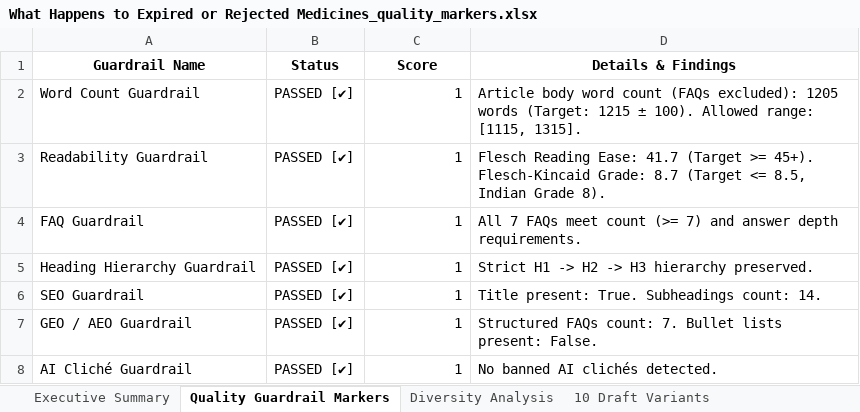
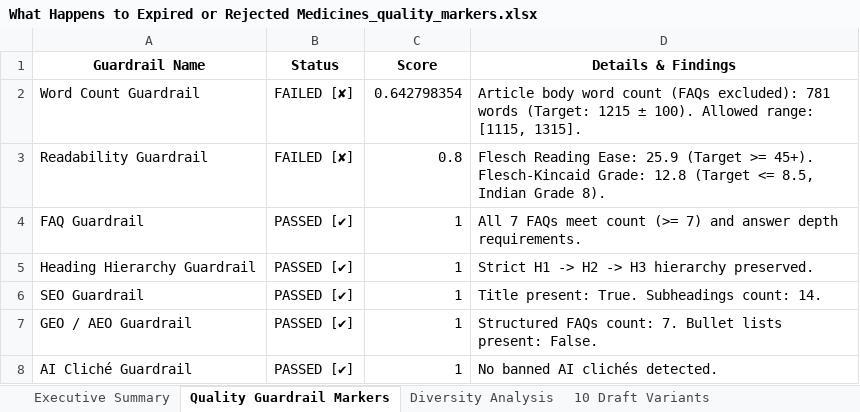
Before and after one commit to RishabhStark7/Content-Humanizer, an Excel workbook: output/final_doc/What Happens to Expired or Rejected Medicines_quality_markers.xlsx, sheet Quality Guardrail Markers, drawn as a sheet; values as stored, in another font and other column widths than the file's, no borders; the diff names each change by its address in the sheet, - before the commit and + after, or states it on an @@ line.

```diff
--- a/output/final_doc/What Happens to Expired or Rejected Medicines_quality_markers.xlsx (sheet Quality Guardrail Markers)
+++ b/output/final_doc/What Happens to Expired or Rejected Medicines_quality_markers.xlsx (sheet Quality Guardrail Markers)
-B2:B3 (Status): PASSED [✔]
+B2:B3 (Status): FAILED [✘]
-C2 (Score): 1
+C2 (Score): 0.642798354
-D2 (Details & Findings): …(FAQs excluded): 1205 words (Target:…
+D2 (Details & Findings): …(FAQs excluded): 781 words (Target:…
-C3 (Score): 1
+C3 (Score): 0.8
-D3 (Details & Findings): …Reading Ease: 41.7 (Target >= 45+). Flesch-Kincaid Grade: 8.7 (Target <=…
+D3 (Details & Findings): …Reading Ease: 25.9 (Target >= 45+). Flesch-Kincaid Grade: 12.8 (Target <=…
```
Also changed, not shown: sheet Executive Summary, 7 other files.
